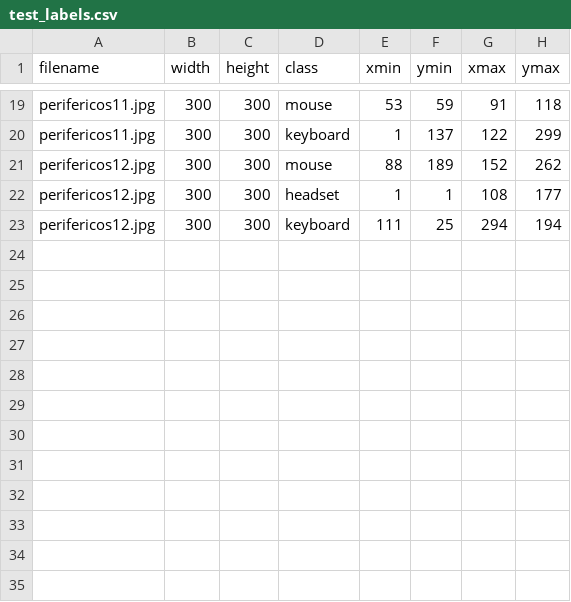
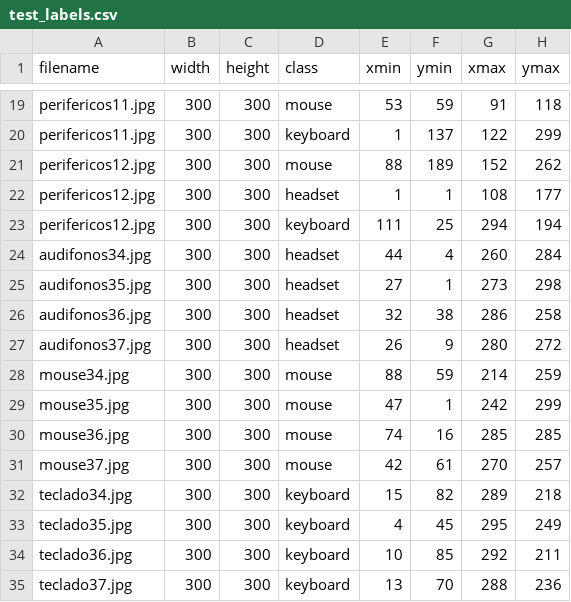
Before and after one commit to JuanDiegoGomezGomez/DeepLearningJDGG, a CSV file: deteccion_objetos/csv/test_labels.csv, drawn as a sheet; only a part is shown, gaps mark what is left out.

```diff
--- a/deteccion_objetos/csv/test_labels.csv
+++ b/deteccion_objetos/csv/test_labels.csv
@@ -23 +23,13 @@ perifericos12.jpg,300,300,headset,1,1,108,177
 perifericos12.jpg,300,300,keyboard,111,25,294,194
+audifonos34.jpg,300,300,headset,44,4,260,284
+audifonos35.jpg,300,300,headset,27,1,273,298
+audifonos36.jpg,300,300,headset,32,38,286,258
+audifonos37.jpg,300,300,headset,26,9,280,272
+mouse34.jpg,300,300,mouse,88,59,214,259
+mouse35.jpg,300,300,mouse,47,1,242,299
+mouse36.jpg,300,300,mouse,74,16,285,285
+mouse37.jpg,300,300,mouse,42,61,270,257
+teclado34.jpg,300,300,keyboard,15,82,289,218
+teclado35.jpg,300,300,keyboard,4,45,295,249
+teclado36.jpg,300,300,keyboard,10,85,292,211
+teclado37.jpg,300,300,keyboard,13,70,288,236
```
Also changed, not shown: deteccion_objetos/csv/train_labels.csv.
